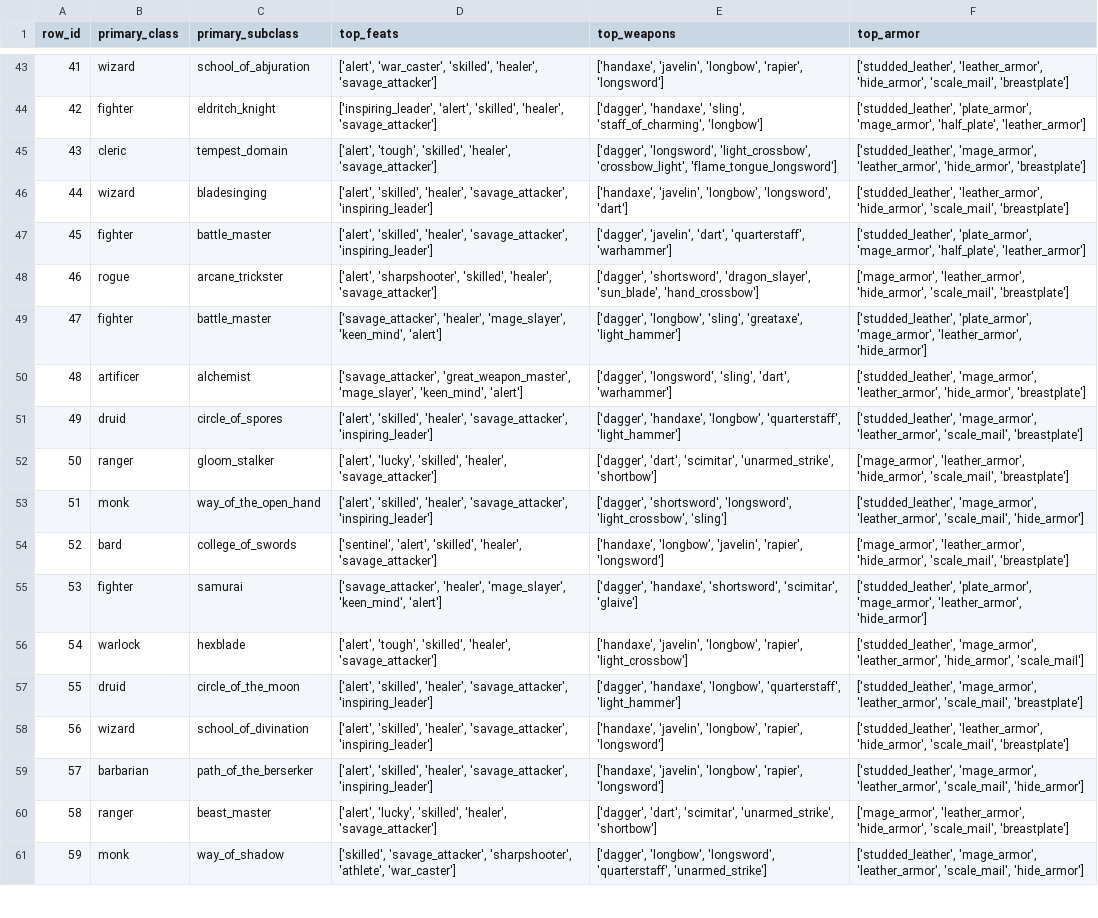
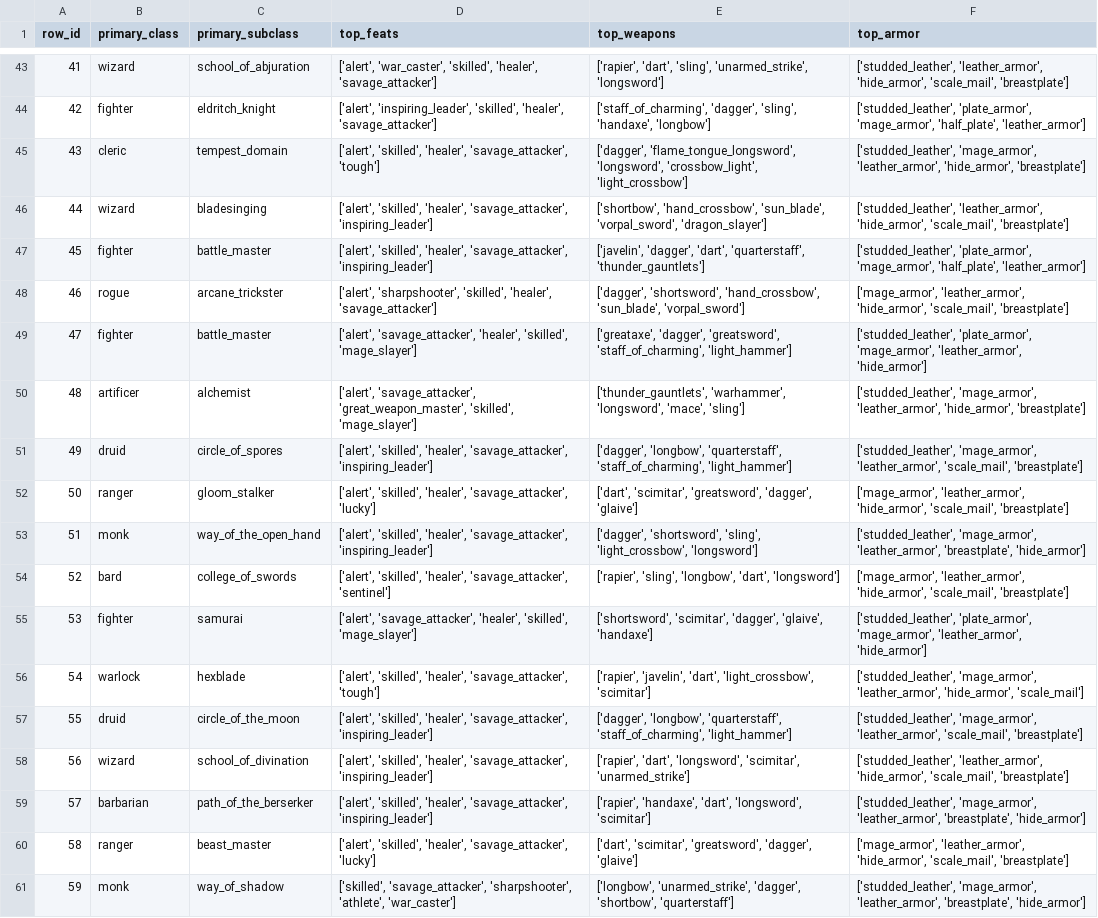
Before and after one commit to JasperVanNiekerk/DNDHybridRecomender, a CSV file: processed/recommendations.csv, drawn as a sheet; only a part is shown, gaps mark what is left out; the diff covers the shown part only; the diff names each change by its address in the sheet, - before the commit and + after, or states it on an @@ line.

```diff
--- a/processed/recommendations.csv
+++ b/processed/recommendations.csv
-E43 (top_weapons): ['handaxe', 'javelin', 'longbow', 'rapier', 'longsword']
+E43 (top_weapons): ['rapier', 'dart', 'sling', 'unarmed_strike', 'longsword']
-D44 (top_feats): ['inspiring_leader', 'alert', 'skilled', 'healer',…
+D44 (top_feats): ['alert', 'inspiring_leader', 'skilled', 'healer',…
-E44 (top_weapons): ['dagger', 'handaxe', 'sling', 'staff_of_charming', 'longbow']
+E44 (top_weapons): ['staff_of_charming', 'dagger', 'sling', 'handaxe', 'longbow']
-D45 (top_feats): ['alert', 'tough', 'skilled', 'healer', 'savage_attacker']
+D45 (top_feats): ['alert', 'skilled', 'healer', 'savage_attacker', 'tough']
-E45 (top_weapons): ['dagger', 'longsword', 'light_crossbow', 'crossbow_light', 'flame_tongue_longsword']
+E45 (top_weapons): ['dagger', 'flame_tongue_longsword', 'longsword', 'crossbow_light', 'light_crossbow']
-E46 (top_weapons): ['handaxe', 'javelin', 'longbow', 'longsword', 'dart']
+E46 (top_weapons): ['shortbow', 'hand_crossbow', 'sun_blade', 'vorpal_sword', 'dragon_slayer']
-E47 (top_weapons): ['dagger', 'javelin', 'dart', 'quarterstaff', 'warhammer']
+E47 (top_weapons): ['javelin', 'dagger', 'dart', 'quarterstaff', 'thunder_gauntlets']
-E48 (top_weapons): ['dagger', 'shortsword', 'dragon_slayer', 'sun_blade', 'hand_crossbow']
+E48 (top_weapons): ['dagger', 'shortsword', 'hand_crossbow', 'sun_blade', 'vorpal_sword']
-D49 (top_feats): ['savage_attacker', 'healer', 'mage_slayer', 'keen_mind', 'alert']
+D49 (top_feats): ['alert', 'savage_attacker', 'healer', 'skilled', 'mage_slayer']
-E49 (top_weapons): ['dagger', 'longbow', 'sling', 'greataxe', 'light_hammer']
+E49 (top_weapons): ['greataxe', 'dagger', 'greatsword', 'staff_of_charming', 'light_hammer']
-D50 (top_feats): ['savage_attacker', 'great_weapon_master', 'mage_slayer', 'keen_mind', 'alert']
+D50 (top_feats): ['alert', 'savage_attacker', 'great_weapon_master', 'skilled', 'mage_slayer']
-E50 (top_weapons): ['dagger', 'longsword', 'sling', 'dart', 'warhammer']
+E50 (top_weapons): ['thunder_gauntlets', 'warhammer', 'longsword', 'mace', 'sling']
-E51 (top_weapons): ['dagger', 'handaxe', 'longbow', 'quarterstaff', 'light_hammer']
+E51 (top_weapons): ['dagger', 'longbow', 'quarterstaff', 'staff_of_charming', 'light_hammer']
-D52 (top_feats): ['alert', 'lucky', 'skilled', 'healer', 'savage_attacker']
+D52 (top_feats): ['alert', 'skilled', 'healer', 'savage_attacker', 'lucky']
-E52 (top_weapons): ['dagger', 'dart', 'scimitar', 'unarmed_strike', 'shortbow']
+E52 (top_weapons): ['dart', 'scimitar', 'greatsword', 'dagger', 'glaive']
-E53 (top_weapons): ['dagger', 'shortsword', 'longsword', 'light_crossbow', 'sling']
+E53 (top_weapons): ['dagger', 'shortsword', 'sling', 'light_crossbow', 'longsword']
-F53 (top_armor): …'mage_armor', 'leather_armor', 'scale_mail', 'hide_armor']
+F53 (top_armor): …'mage_armor', 'leather_armor', 'breastplate', 'hide_armor']
-D54 (top_feats): ['sentinel', 'alert', 'skilled', 'healer', 'savage_attacker']
+D54 (top_feats): ['alert', 'skilled', 'healer', 'savage_attacker', 'sentinel']
-E54 (top_weapons): ['handaxe', 'longbow', 'javelin', 'rapier', 'longsword']
+E54 (top_weapons): ['rapier', 'sling', 'longbow', 'dart', 'longsword']
-D55 (top_feats): ['savage_attacker', 'healer', 'mage_slayer', 'keen_mind', 'alert']
+D55 (top_feats): ['alert', 'savage_attacker', 'healer', 'skilled', 'mage_slayer']
-E55 (top_weapons): ['dagger', 'handaxe', 'shortsword', 'scimitar', 'glaive']
+E55 (top_weapons): ['shortsword', 'scimitar', 'dagger', 'glaive', 'handaxe']
-D56 (top_feats): ['alert', 'tough', 'skilled', 'healer', 'savage_attacker']
+D56 (top_feats): ['alert', 'skilled', 'healer', 'savage_attacker', 'tough']
-E56 (top_weapons): ['handaxe', 'javelin', 'longbow', 'rapier', 'light_crossbow']
+E56 (top_weapons): ['rapier', 'javelin', 'dart', 'light_crossbow', 'scimitar']
-E57 (top_weapons): ['dagger', 'handaxe', 'longbow', 'quarterstaff', 'light_hammer']
+E57 (top_weapons): ['dagger', 'longbow', 'quarterstaff', 'staff_of_charming', 'light_hammer']
-E58 (top_weapons): ['handaxe', 'javelin', 'longbow', 'rapier', 'longsword']
+E58 (top_weapons): ['rapier', 'dart', 'longsword', 'scimitar', 'unarmed_strike']
-E59 (top_weapons): ['handaxe', 'javelin', 'longbow', 'rapier', 'longsword']
+E59 (top_weapons): ['rapier', 'handaxe', 'dart', 'longsword', 'scimitar']
-F59 (top_armor): …'mage_armor', 'leather_armor', 'scale_mail', 'hide_armor']
+F59 (top_armor): …'mage_armor', 'leather_armor', 'breastplate', 'hide_armor']
-D60 (top_feats): ['alert', 'lucky', 'skilled', 'healer', 'savage_attacker']
+D60 (top_feats): ['alert', 'skilled', 'healer', 'savage_attacker', 'lucky']
-E60 (top_weapons): ['dagger', 'dart', 'scimitar', 'unarmed_strike', 'shortbow']
+E60 (top_weapons): ['dart', 'scimitar', 'greatsword', 'dagger', 'glaive']
-E61 (top_weapons): ['dagger', 'longbow', 'longsword', 'quarterstaff', 'unarmed_strike']
+E61 (top_weapons): ['longbow', 'unarmed_strike', 'dagger', 'shortbow', 'quarterstaff']
-F61 (top_armor): …'mage_armor', 'leather_armor', 'scale_mail', 'hide_armor']
+F61 (top_armor): …'mage_armor', 'leather_armor', 'breastplate', 'hide_armor']
```
Also changed, not shown: 96 edited cells elsewhere in this file, processed/recommendations_explained.csv, 3 other files.
